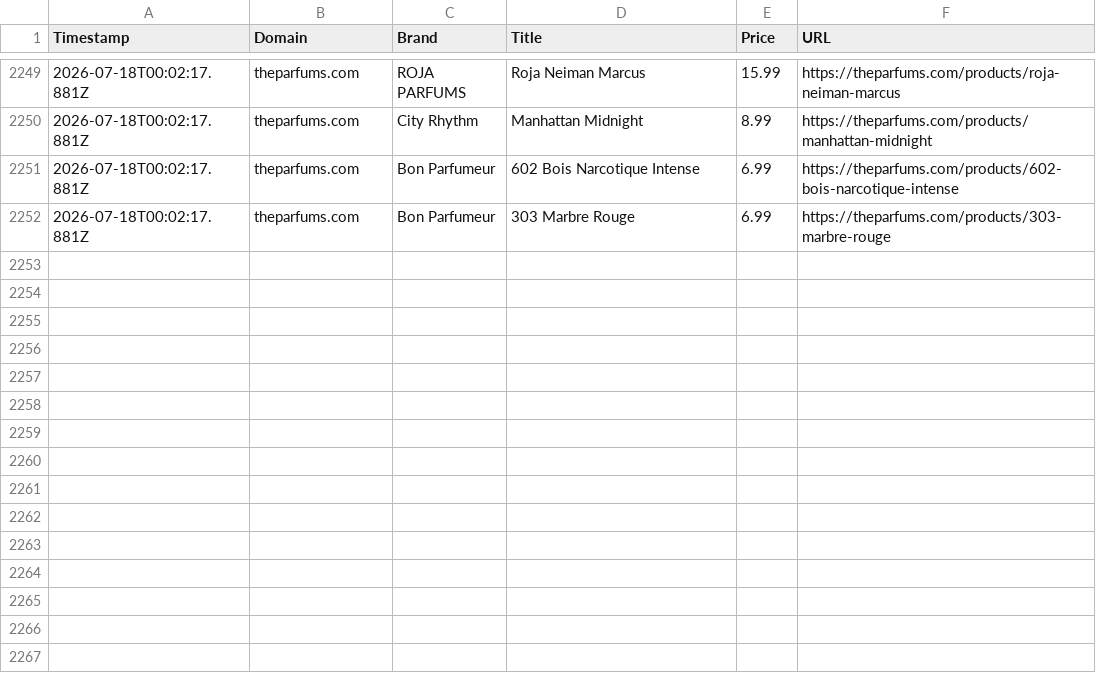
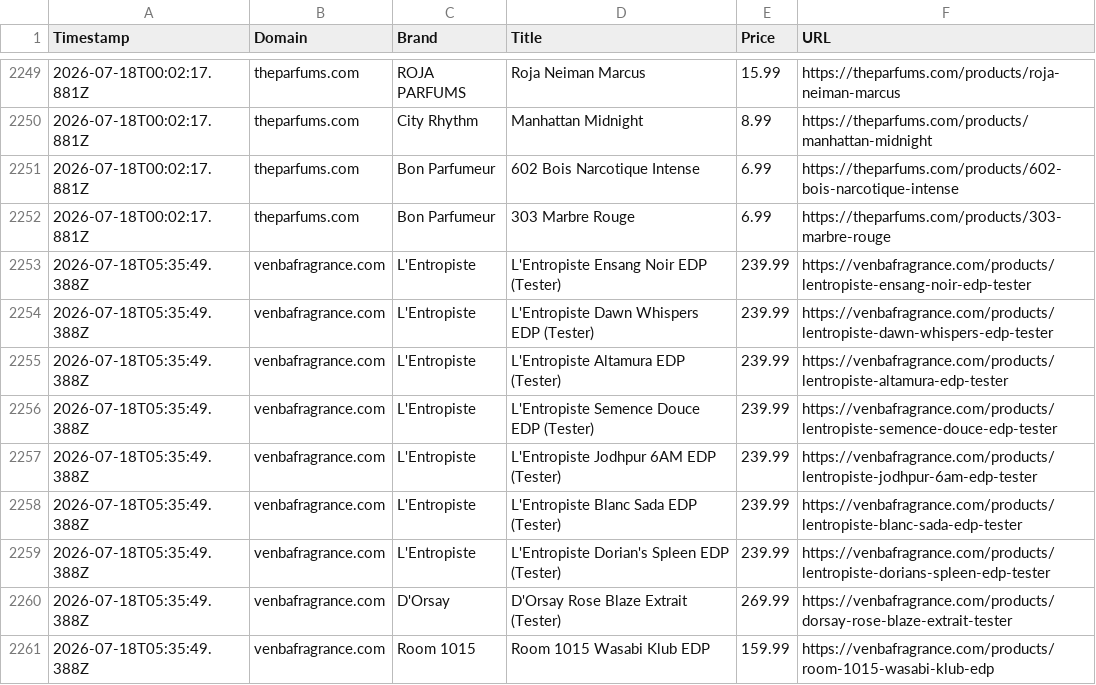
Before and after one commit to atllogix/fragrance-monitor, a CSV file: price-history.csv, drawn as a sheet; only a part is shown, gaps mark what is left out.

```diff
--- a/price-history.csv
+++ b/price-history.csv
@@ -2252 +2252,10 @@ Timestamp,Domain,Brand,Title,Price,URL
 2026-07-18T00:02:17.881Z,theparfums.com,Bon Parfumeur,303 Marbre Rouge,6.99,https://theparfums.com/products/303-marbre-rouge
+2026-07-18T05:35:49.388Z,venbafragrance.com,L'Entropiste,L'Entropiste Ensang Noir EDP (Tester),239.99,https://venbafragrance.com/products/lentropiste-ensang-noir-edp-tester
+2026-07-18T05:35:49.388Z,venbafragrance.com,L'Entropiste,L'Entropiste Dawn Whispers EDP (Tester),239.99,https://venbafragrance.com/products/lentropiste-dawn-whispers-edp-tester
+2026-07-18T05:35:49.388Z,venbafragrance.com,L'Entropiste,L'Entropiste Altamura EDP (Tester),239.99,https://venbafragrance.com/products/lentropiste-altamura-edp-tester
+2026-07-18T05:35:49.388Z,venbafragrance.com,L'Entropiste,L'Entropiste Semence Douce EDP (Tester),239.99,https://venbafragrance.com/products/lentropiste-semence-douce-edp-tester
+2026-07-18T05:35:49.388Z,venbafragrance.com,L'Entropiste,L'Entropiste Jodhpur 6AM EDP (Tester),239.99,https://venbafragrance.com/products/lentropiste-jodhpur-6am-edp-tester
+2026-07-18T05:35:49.388Z,venbafragrance.com,L'Entropiste,L'Entropiste Blanc Sada EDP (Tester),239.99,https://venbafragrance.com/products/lentropiste-blanc-sada-edp-tester
+2026-07-18T05:35:49.388Z,venbafragrance.com,L'Entropiste,L'Entropiste Dorian's Spleen EDP (Tester),239.99,https://venbafragrance.com/products/lentropiste-dorians-spleen-edp-tester
+2026-07-18T05:35:49.388Z,venbafragrance.com,D'Orsay,D'Orsay Rose Blaze Extrait (Tester),269.99,https://venbafragrance.com/products/dorsay-rose-blaze-extrait-tester
+2026-07-18T05:35:49.388Z,venbafragrance.com,Room 1015,Room 1015 Wasabi Klub EDP,159.99,https://venbafragrance.com/products/room-1015-wasabi-klub-edp
```
Also changed, not shown: history/2026-07.csv, 2 other files.
